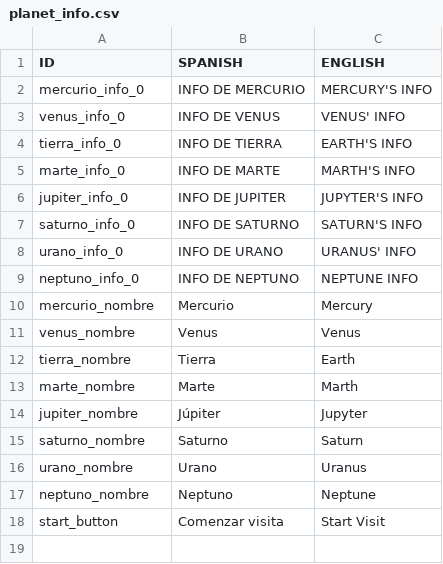
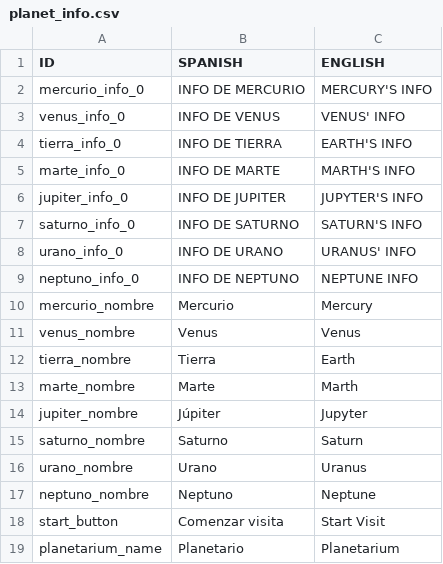
Before and after one commit to MarioLndz/NPI_Planetario, a CSV file: Assets/Resources/planet_info.csv, drawn as a sheet.

```diff
--- a/Assets/Resources/planet_info.csv
+++ b/Assets/Resources/planet_info.csv
@@ -18 +18,2 @@ neptuno_nombre;Neptuno;Neptune
 start_button;Comenzar visita;Start Visit
+planetarium_name;Planetario;Planetarium
```
Also changed, not shown: 13 other files.
